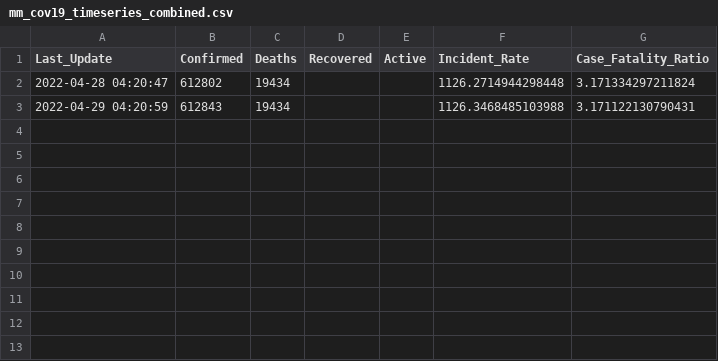
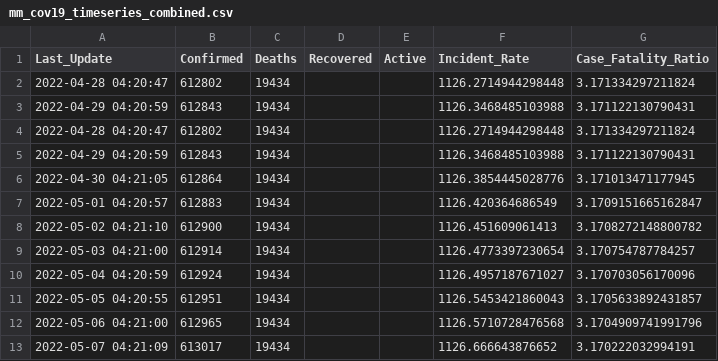
Before and after one commit to tripletk/mm-cov19-data, a CSV file: csv/mm_cov19_timeseries_combined.csv, drawn as a sheet.

Commit message:
auto latest data 2022-05-07

```diff
--- a/csv/mm_cov19_timeseries_combined.csv
+++ b/csv/mm_cov19_timeseries_combined.csv
@@ -3 +3,11 @@ Last_Update,Confirmed,Deaths,Recovered,Active,Incident_Rate,Case_Fatality_Ratio
 2022-04-29 04:20:59,612843,19434,,,1126.3468485103988,3.171122130790431
+2022-04-28 04:20:47,612802,19434,,,1126.2714944298448,3.171334297211824
+2022-04-29 04:20:59,612843,19434,,,1126.3468485103988,3.171122130790431
+2022-04-30 04:21:05,612864,19434,,,1126.3854445028776,3.171013471177945
+2022-05-01 04:20:57,612883,19434,,,1126.420364686549,3.1709151665162847
+2022-05-02 04:21:10,612900,19434,,,1126.451609061413,3.1708272148800782
+2022-05-03 04:21:00,612914,19434,,,1126.4773397230654,3.170754787784257
+2022-05-04 04:20:59,612924,19434,,,1126.4957187671027,3.170703056170096
+2022-05-05 04:20:55,612951,19434,,,1126.5453421860043,3.1705633892431857
+2022-05-06 04:21:00,612965,19434,,,1126.5710728476568,3.1704909741991796
+2022-05-07 04:21:09,613017,19434,,,1126.666643876652,3.170222032994191
```
